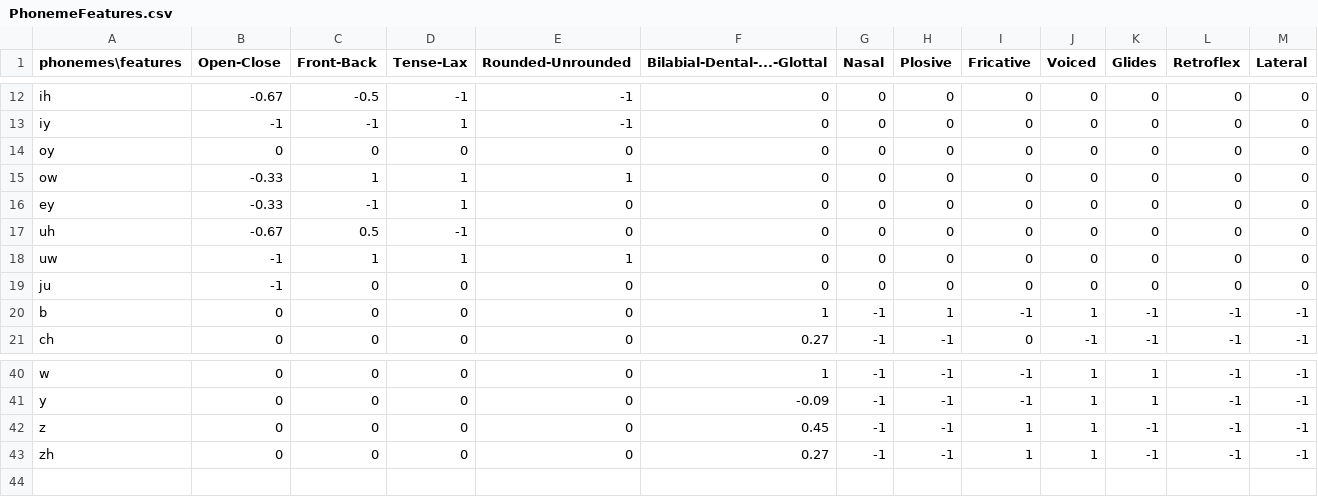
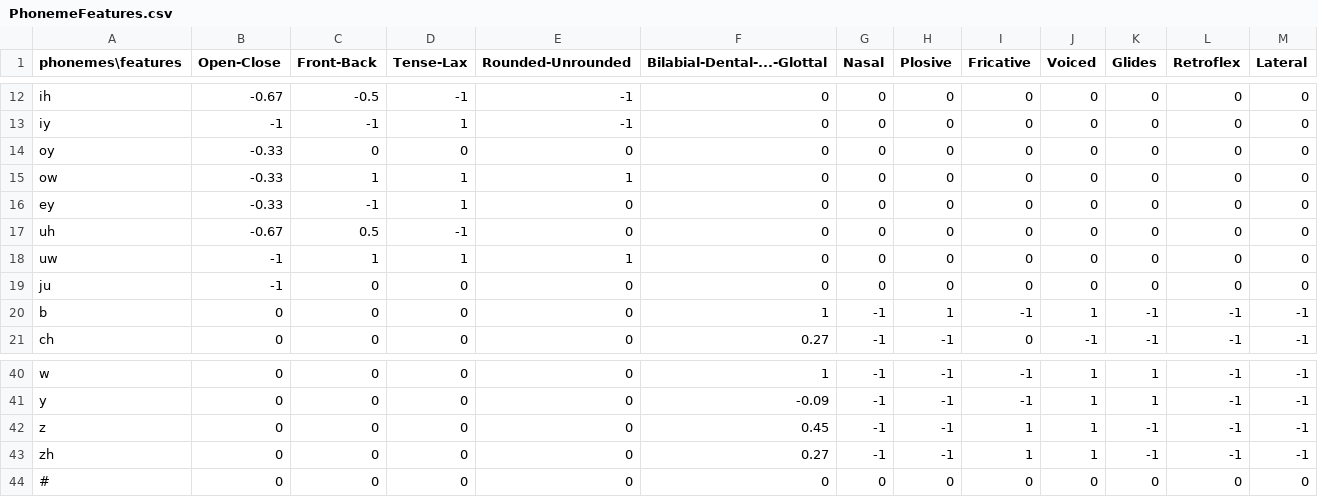
Before and after one commit to hfbassani/pbml, a CSV file: visom/dictionary/PhonemeFeatures.csv, drawn as a sheet; only a part is shown, gaps mark what is left out.

Commit message:
Update dictionary with silence phoneme

```diff
--- a/visom/dictionary/PhonemeFeatures.csv
+++ b/visom/dictionary/PhonemeFeatures.csv
@@ -13,3 +13,3 @@ ih	-0.67	-0.5	-1	-1	0	0	0	0	0	0	0	0
 iy	-1	-1	1	-1	0	0	0	0	0	0	0	0
-oy	0	0	0	0	0	0	0	0	0	0	0	0
+oy	-0.33	0	0	0	0	0	0	0	0	0	0	0
 ow	-0.33	1	1	1	0	0	0	0	0	0	0	0
@@ -43 +43,2 @@ z	0	0	0	0	0.45	-1	-1	1	1	-1	-1	-1
 zh	0	0	0	0	0.27	-1	-1	1	1	-1	-1	-1
+#	0	0	0	0	0	0	0	0	0	0	0	0
```
